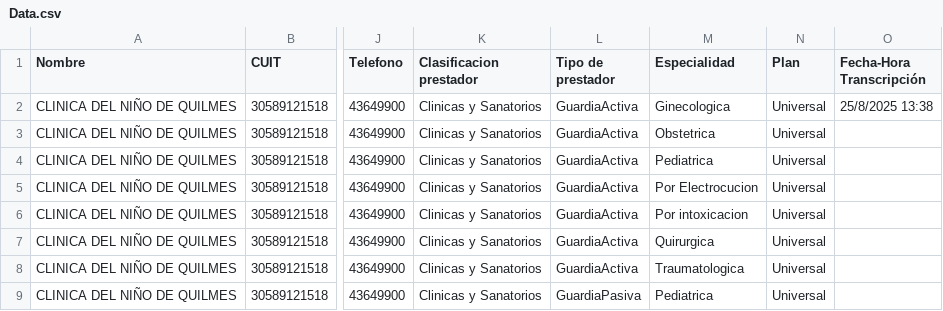
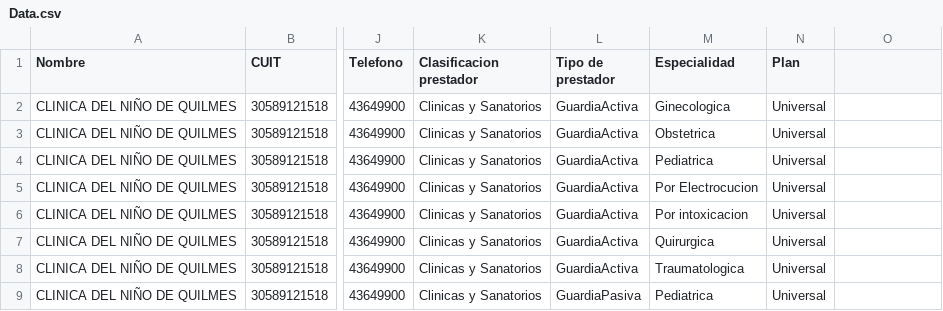
Before and after one commit to bqchi/TablaPrestadores, a CSV file: Data.csv, drawn as a sheet; only a part is shown, gaps mark what is left out; the diff names each change by its address in the sheet, - before the commit and + after, or states it on an @@ line.

Commit message:
Update Data.csv

```diff
--- a/Data.csv
+++ b/Data.csv
-O1: Fecha-Hora Transcripción
+O1: (empty)
-O2: 25/8/2025 13:38
+O2: (empty)
```
